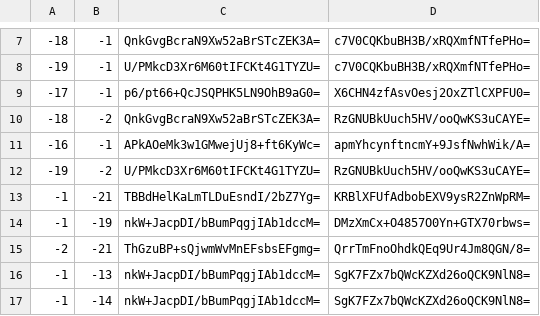
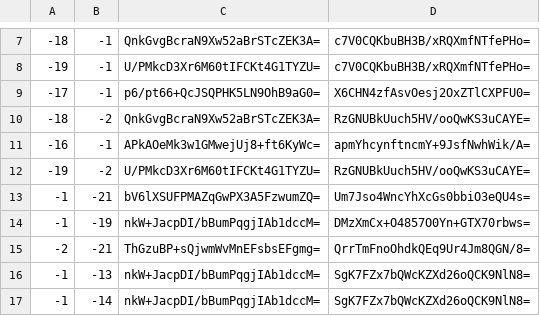
Before and after one commit to Brehtyn/brentyns.com-pipeline, a CSV file: public/unmined/tiles/zoom.-1/metadata/k.-1.-1.csv, drawn as a sheet; only a part is shown, gaps mark what is left out.

```diff
--- a/public/unmined/tiles/zoom.-1/metadata/k.-1.-1.csv
+++ b/public/unmined/tiles/zoom.-1/metadata/k.-1.-1.csv
@@ -12,3 +12,3 @@
 -19,-2,U/PMkcD3Xr6M60tIFCKt4G1TYZU=,RzGNUBkUuch5HV/ooQwKS3uCAYE=
--1,-21,TBBdHelKaLmTLDuEsndI/2bZ7Yg=,KRBlXFUfAdbobEXV9ysR2ZnWpRM=
+-1,-21,bV6lXSUFPMAZqGwPX3A5FzwumZQ=,Um7Jso4WncYhXcGs0bbiO3eQU4s=
 -1,-19,nkW+JacpDI/bBumPqgjIAb1dccM=,DMzXmCx+O4857O0Yn+GTX70rbws=
```
Also changed, not shown: public/unmined/tiles/zoom.-2/metadata/k.-1.-1.csv, public/unmined/tiles/zoom.-3/metadata/k.-1.-1.csv, 4 other files.
